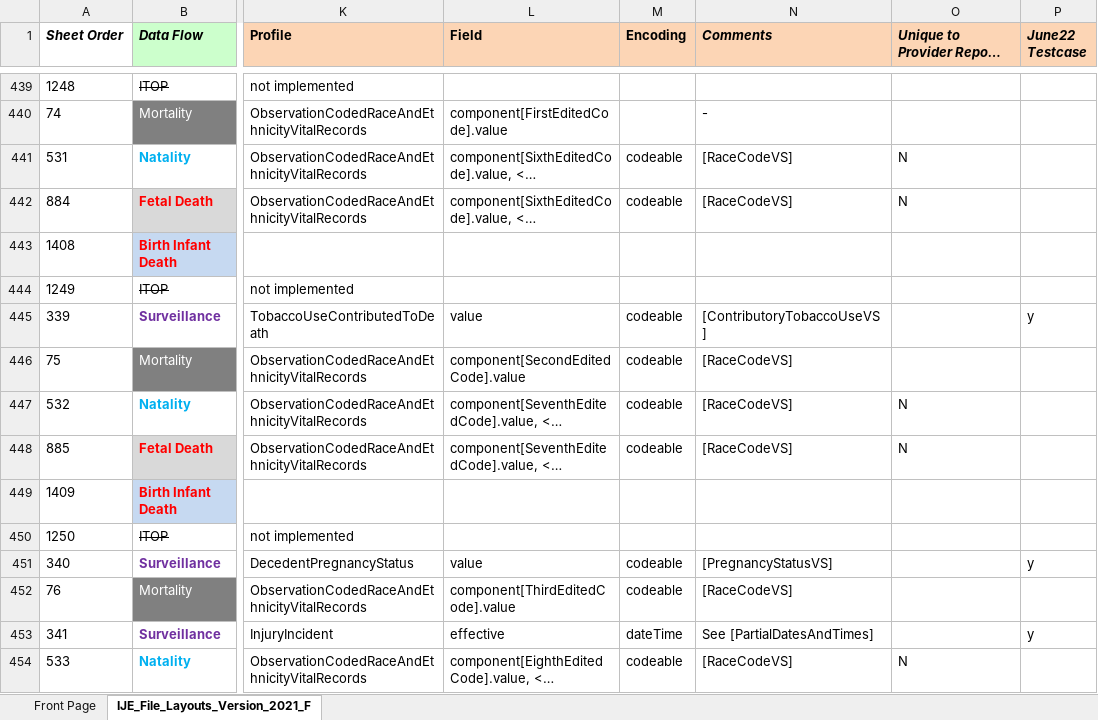
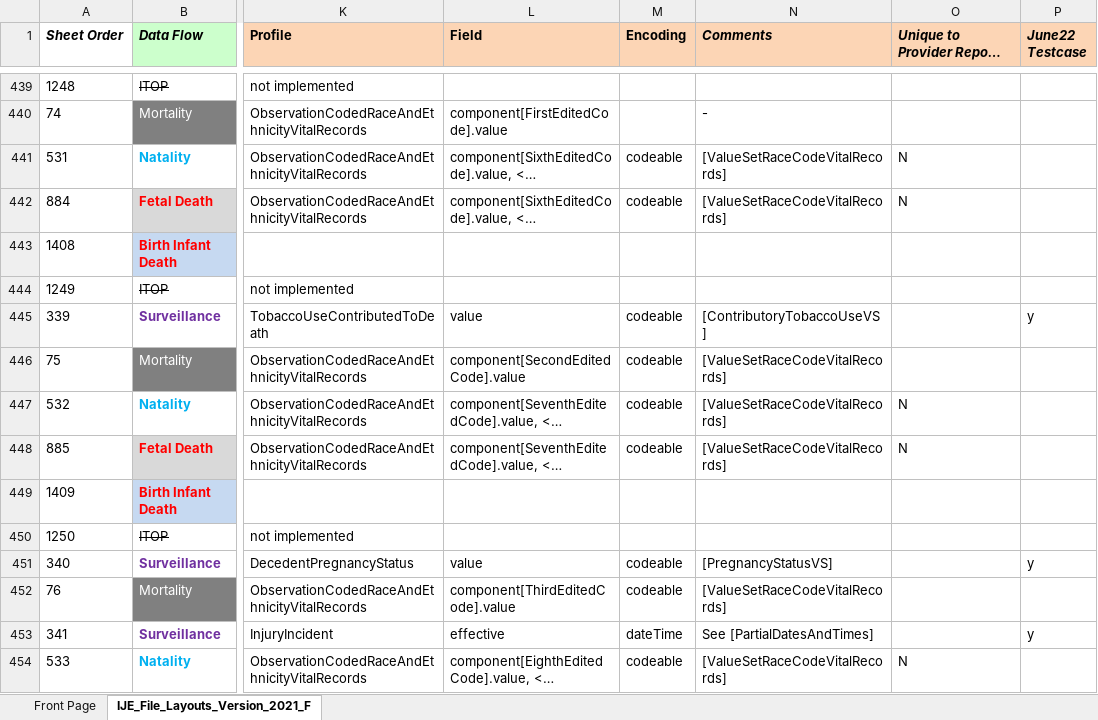
Before and after one commit to nightingaleproject/vital_records_sandbox_ig, an Excel workbook: input/images/IJE_File_Layouts_Version_2021_FHIR-2023-02-22-All-Combined.xlsx, sheet IJE_File_Layouts_Version_2021_F, drawn as a sheet; only a part is shown, gaps mark what is left out; long unchanged cells end in …; values as stored, in another font and other column widths than the file's, no borders; conditional formats not drawn; the diff covers the shown part only; the diff names each change by its address in the sheet, - before the commit and + after, or states it on an @@ line.

```diff
--- a/input/images/IJE_File_Layouts_Version_2021_FHIR-2023-02-22-All-Combined.xlsx (sheet IJE_File_Layouts_Version_2021_F)
+++ b/input/images/IJE_File_Layouts_Version_2021_FHIR-2023-02-22-All-Combined.xlsx (sheet IJE_File_Layouts_Version_2021_F)
-N441:N442 (Comments): [RaceCodeVS]
+N441:N442 (Comments): [ValueSetRaceCodeVitalRecords]
-N446:N448 (Comments): [RaceCodeVS]
+N446:N448 (Comments): [ValueSetRaceCodeVitalRecords]
-N452 (Comments): [RaceCodeVS]
+N452 (Comments): [ValueSetRaceCodeVitalRecords]
-N454 (Comments): [RaceCodeVS]
+N454 (Comments): [ValueSetRaceCodeVitalRecords]
```
Also changed, not shown: 155 edited cells elsewhere in this sheet, 38 other files.
